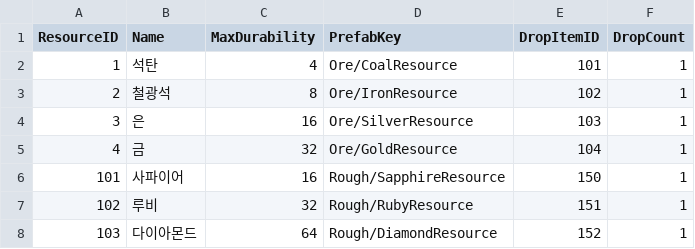
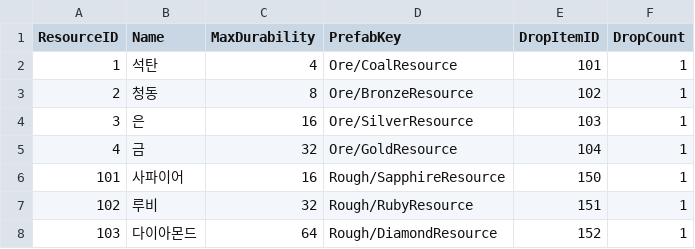
Before and after one commit to keeeery/Folk-Sack, a TSV file: Assets/StreamingAssets/Table/Terrain/terrain_resources.tsv, drawn as a sheet.

```diff
--- a/Assets/StreamingAssets/Table/Terrain/terrain_resources.tsv
+++ b/Assets/StreamingAssets/Table/Terrain/terrain_resources.tsv
@@ -2,3 +2,3 @@ ResourceID	Name	MaxDurability	PrefabKey	DropItemID	DropCount
 1	석탄	4	Ore/CoalResource	101	1
-2	철광석	8	Ore/IronResource	102	1
+2	청동	8	Ore/BronzeResource	102	1
 3	은	16	Ore/SilverResource	103	1
```
Also changed, not shown: Assets/StreamingAssets/Table/Item/Items.tsv, 28 other files.
